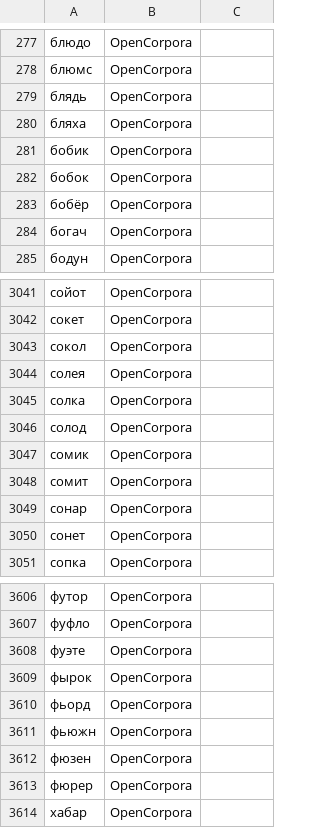
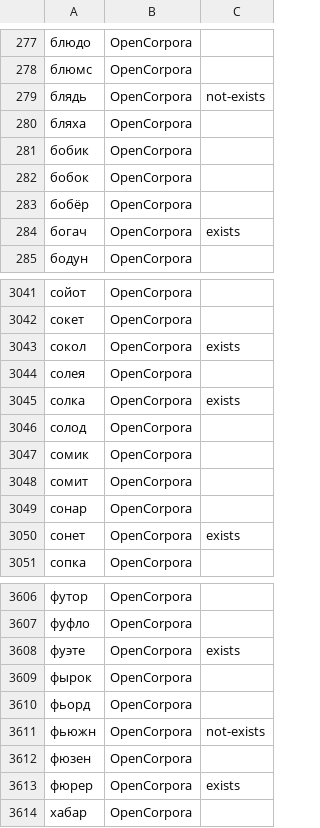
Before and after one commit to kadukm/five-letters, a CSV file: dictionaries/all-words.csv, drawn as a sheet; only a part is shown, gaps mark what is left out; the diff covers the shown part only.

```diff
--- a/dictionaries/all-words.csv
+++ b/dictionaries/all-words.csv
@@ -278,3 +278,3 @@
 блюмс;OpenCorpora;
-блядь;OpenCorpora;
+блядь;OpenCorpora;not-exists
 бляха;OpenCorpora;
@@ -283,3 +283,3 @@
 бобёр;OpenCorpora;
-богач;OpenCorpora;
+богач;OpenCorpora;exists
 бодун;OpenCorpora;
@@ -3042,5 +3042,5 @@
 сокет;OpenCorpora;
-сокол;OpenCorpora;
+сокол;OpenCorpora;exists
 солея;OpenCorpora;
-солка;OpenCorpora;
+солка;OpenCorpora;exists
 солод;OpenCorpora;
@@ -3049,3 +3049,3 @@
 сонар;OpenCorpora;
-сонет;OpenCorpora;
+сонет;OpenCorpora;exists
 сопка;OpenCorpora;
@@ -3607,8 +3607,8 @@
 фуфло;OpenCorpora;
-фуэте;OpenCorpora;
+фуэте;OpenCorpora;exists
 фырок;OpenCorpora;
 фьорд;OpenCorpora;
-фьюжн;OpenCorpora;
+фьюжн;OpenCorpora;not-exists
 фюзен;OpenCorpora;
-фюрер;OpenCorpora;
+фюрер;OpenCorpora;exists
 хабар;OpenCorpora;
```
Also changed, not shown: 175 edited cells elsewhere in this file, 1 other file.
